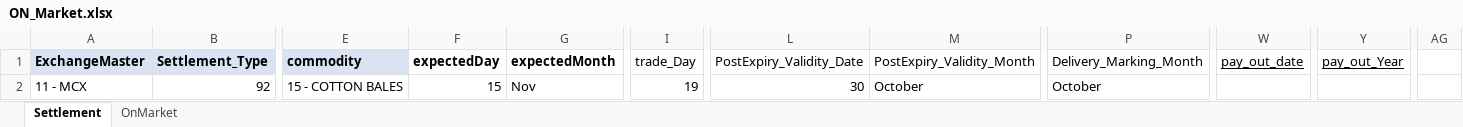
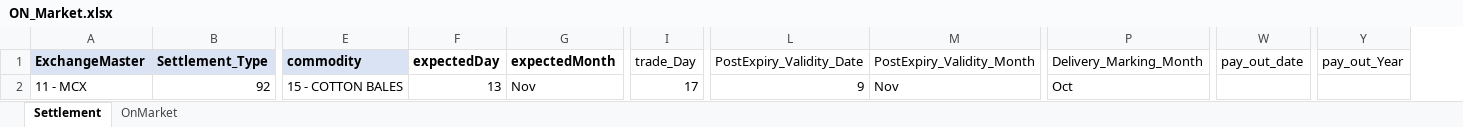
Before and after one commit to Abhishekthasal/COUNTRYWIDE-COMMODITY-REPOSITORY-LIMITED, an Excel workbook: Data/ON_Market.xlsx, sheet Settlement, drawn as a sheet; only a part is shown, gaps mark what is left out; values as stored, in another font and other column widths than the file's, no borders; the diff names each change by its address in the sheet, - before the commit and + after, or states it on an @@ line.

```diff
--- a/Data/ON_Market.xlsx (sheet Settlement)
+++ b/Data/ON_Market.xlsx (sheet Settlement)
-column AG, empty
-W1 underline: on
+W1 underline: off
-Y1 underline: on
+Y1 underline: off
-F2 (expectedDay): 15
+F2 (expectedDay): 13
-I2 (trade_Day): 19
+I2 (trade_Day): 17
-L2 (PostExpiry_Validity_Date): 30
+L2 (PostExpiry_Validity_Date): 9
-M2 (PostExpiry_Validity_Month): October
+M2 (PostExpiry_Validity_Month): Nov
-P2 (Delivery_Marking_Month): October
+P2 (Delivery_Marking_Month): Oct
```
Also changed, not shown: 9 other files.
